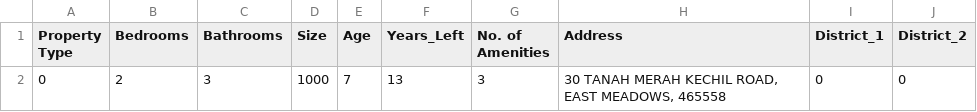
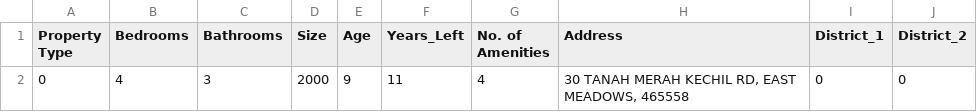
Before and after one commit to hzxnancy/appForm, a CSV file: geocoded_addresses_0_1000.csv, drawn as a sheet; only a part is shown; the diff names each change by its address in the sheet, - before the commit and + after, or states it on an @@ line.

```diff
--- a/geocoded_addresses_0_1000.csv
+++ b/geocoded_addresses_0_1000.csv
-B2 (Bedrooms): 2
+B2 (Bedrooms): 4
-D2 (Size): 1000
+D2 (Size): 2000
-E2 (Age): 7
+E2 (Age): 9
-F2 (Years_Left): 13
+F2 (Years_Left): 11
-G2 (No. of Amenities): 3
+G2 (No. of Amenities): 4
-H2 (Address): …MERAH KECHIL ROAD, EAST MEADOWS,…
+H2 (Address): …MERAH KECHIL RD, EAST MEADOWS,…
```
Also changed, not shown: 1 other file.
